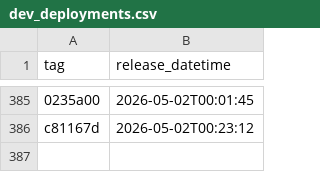
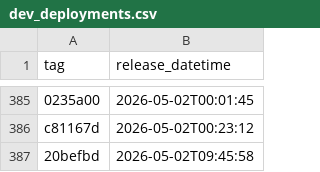
Before and after one commit to NHSDigital/eps-assist-me, a CSV file: _data/dev_deployments.csv, drawn as a sheet; only a part is shown, gaps mark what is left out; the diff names each change by its address in the sheet, - before the commit and + after, or states it on an @@ line.

```diff
--- a/_data/dev_deployments.csv
+++ b/_data/dev_deployments.csv
+row 387: 20befbd | 2026-05-02T09:45:58
```
Also changed, not shown: 1 other file.
